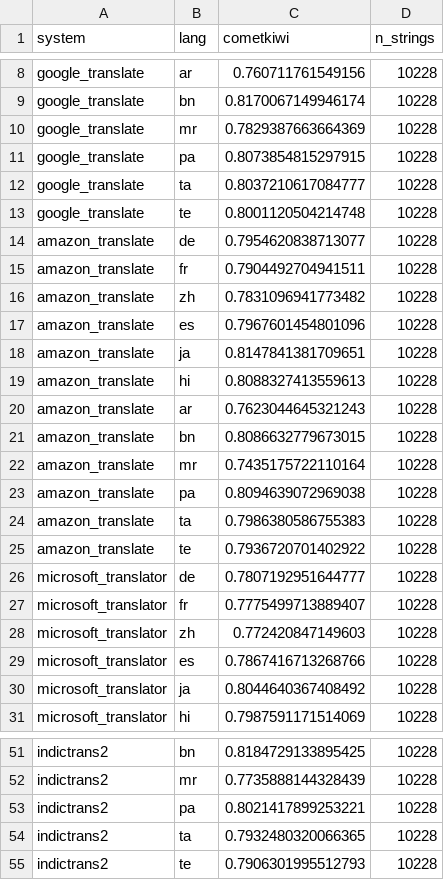
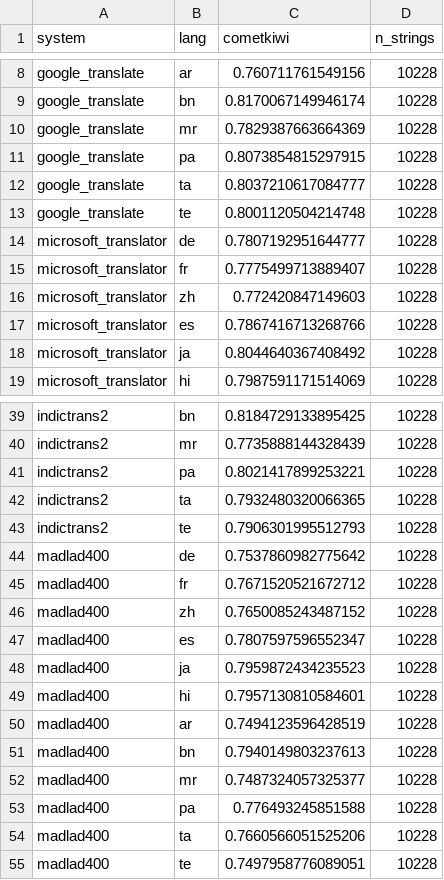
Before and after one commit to Research-SoftwareLocalization/cloud-native-nmt-benchmark, a CSV file: metrics/cometkiwi/cometkiwi_scores.csv, drawn as a sheet; only a part is shown, gaps mark what is left out; removed rows and columns are numbered as before the commit, all else as after; the diff names each change by its address in the sheet, - before the commit and + after, or states it on an @@ line.

```diff
--- a/metrics/cometkiwi/cometkiwi_scores.csv
+++ b/metrics/cometkiwi/cometkiwi_scores.csv
-row 14: amazon_translate | de | 0.7954620838713077 | 10228
-row 15: amazon_translate | fr | 0.7904492704941511 | 10228
-row 16: amazon_translate | zh | 0.7831096941773482 | 10228
-row 17: amazon_translate | es | 0.7967601454801096 | 10228
-row 18: amazon_translate | ja | 0.8147841381709651 | 10228
-row 19: amazon_translate | hi | 0.8088327413559613 | 10228
-row 20: amazon_translate | ar | 0.7623044645321243 | 10228
-row 21: amazon_translate | bn | 0.8086632779673015 | 10228
-row 22: amazon_translate | mr | 0.7435175722110164 | 10228
-row 23: amazon_translate | pa | 0.8094639072969038 | 10228
-row 24: amazon_translate | ta | 0.7986380586755383 | 10228
-row 25: amazon_translate | te | 0.7936720701402922 | 10228
+row 44: madlad400 | de | 0.7537860982775642 | 10228
+row 45: madlad400 | fr | 0.7671520521672712 | 10228
+row 46: madlad400 | zh | 0.7650085243487152 | 10228
+row 47: madlad400 | es | 0.7807597596552347 | 10228
+row 48: madlad400 | ja | 0.7959872434235523 | 10228
+row 49: madlad400 | hi | 0.7957130810584601 | 10228
+row 50: madlad400 | ar | 0.7494123596428519 | 10228
+row 51: madlad400 | bn | 0.7940149803237613 | 10228
+row 52: madlad400 | mr | 0.7487324057325377 | 10228
+row 53: madlad400 | pa | 0.776493245851588 | 10228
+row 54: madlad400 | ta | 0.7660566051525206 | 10228
+row 55: madlad400 | te | 0.7497958776089051 | 10228
```
Also changed, not shown: metrics/cometkiwi/cometkiwi_pivot.csv, metrics/results/metric_scores.csv, 9 other files.
